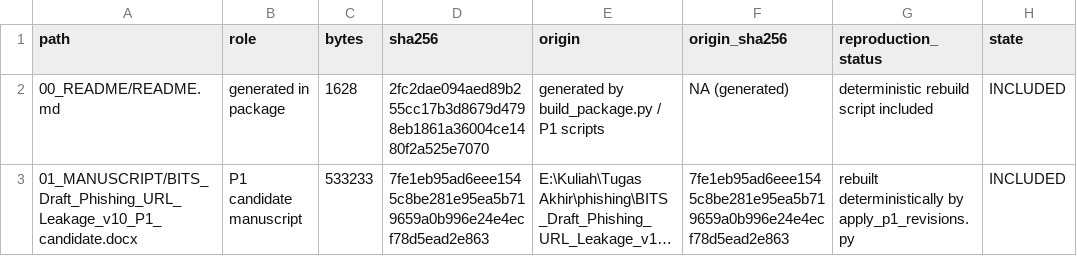
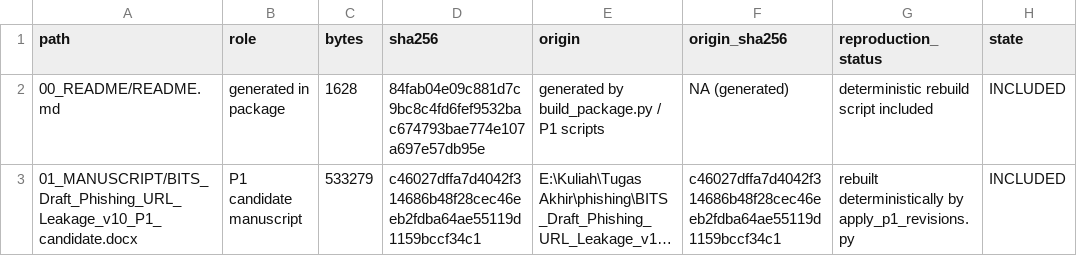
Before and after one commit to Handy-Wibowo/supreme-sniffle, a CSV file: MANIFEST.csv, drawn as a sheet; only a part is shown; long unchanged cells end in …; the diff covers the shown part only; the diff names each change by its address in the sheet, - before the commit and + after, or states it on an @@ line.

```diff
--- a/MANIFEST.csv
+++ b/MANIFEST.csv
-D2 (sha256): 2fc2dae094aed89b255cc17b3d8679d4798eb1861a36004ce1480f2a525e7070
+D2 (sha256): 84fab04e09c881d7c9bc8c4fd6fef9532bac674793bae774e107a697e57db95e
-C3 (bytes): 533233
+C3 (bytes): 533279
-D3 (sha256): 7fe1eb95ad6eee1545c8be281e95ea5b719659a0b996e24e4ecf78d5ead2e863
+D3 (sha256): c46027dffa7d4042f314686b48f28cec46eeb2fdba64ae55119d1159bccf34c1
-F3 (origin_sha256): 7fe1eb95ad6eee1545c8be281e95ea5b719659a0b996e24e4ecf78d5ead2e863
+F3 (origin_sha256): c46027dffa7d4042f314686b48f28cec46eeb2fdba64ae55119d1159bccf34c1
```
Also changed, not shown: 13 edited cells elsewhere in this file, 02_CLAIM_EVIDENCE/p1/05_integrated_manuscript/CHANGE_REGISTER.csv, 7 other files.
